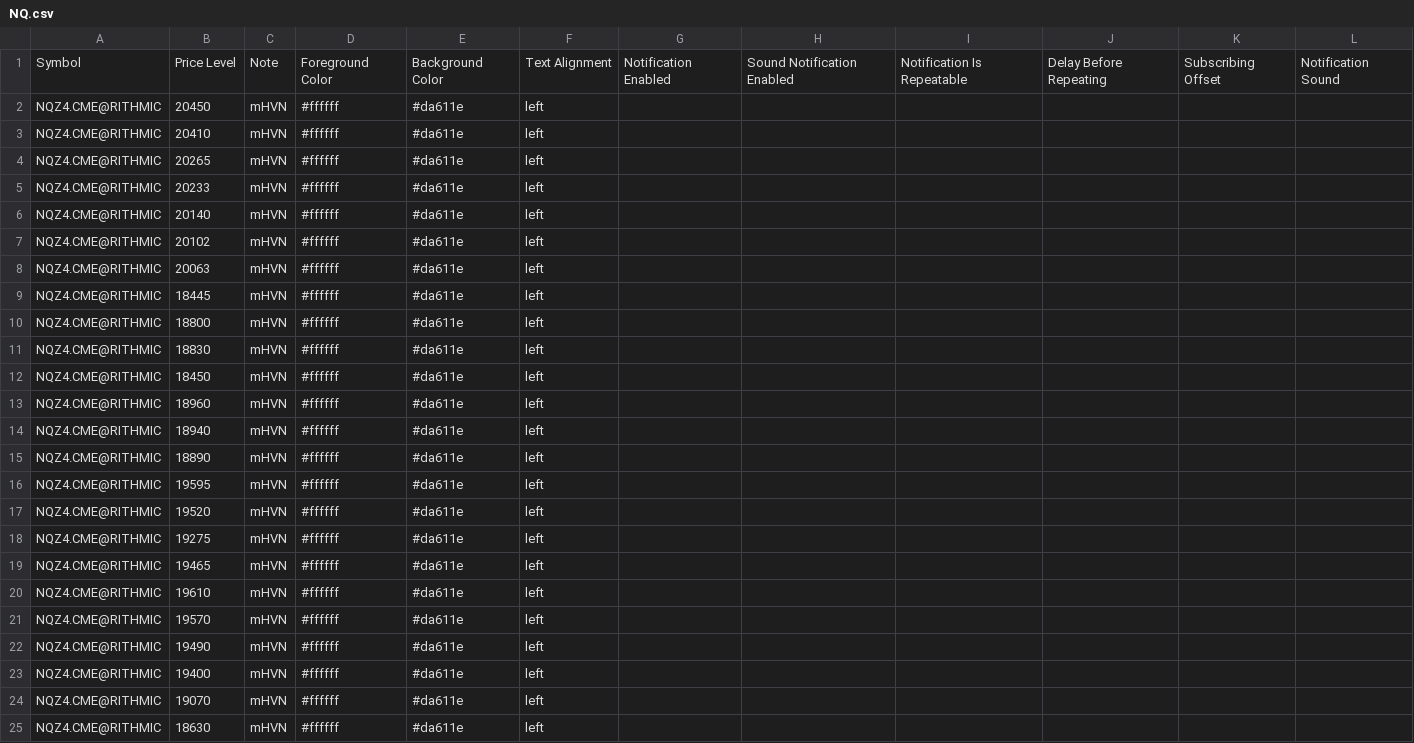
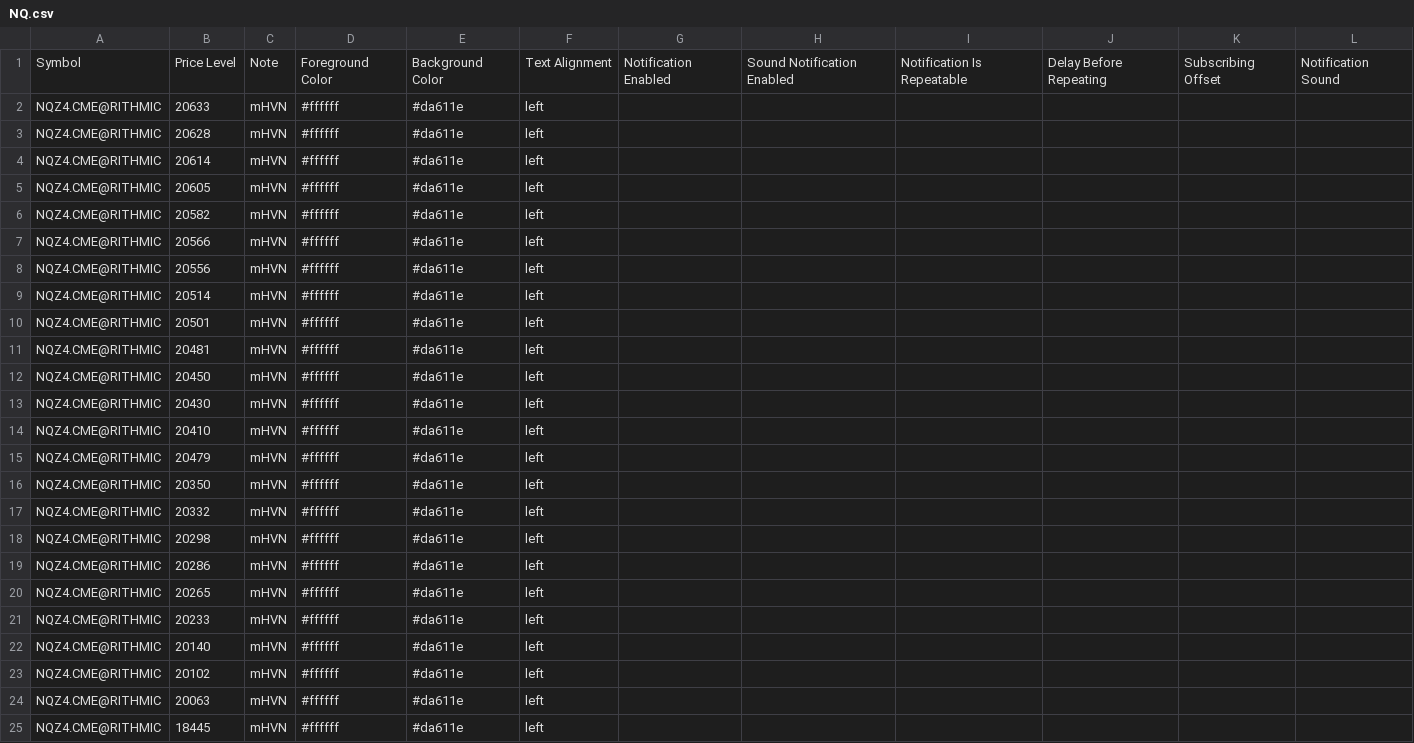
Before and after one commit to snowiesuet/Cloud-notes, a CSV file: NQ.csv, drawn as a sheet; only a part is shown; the shorter side is filled out with more unchanged rows; the diff names each change by its address in the sheet, - before the commit and + after, or states it on an @@ line.

Commit message:
Update NQ.csv
big updates to levels above 20300

```diff
--- a/NQ.csv
+++ b/NQ.csv
+row 2: NQZ4.CME@RITHMIC | 20633 | mHVN | #ffffff | #da611e | left
+row 3: NQZ4.CME@RITHMIC | 20628 | mHVN | #ffffff | #da611e | left
+row 4: NQZ4.CME@RITHMIC | 20614 | mHVN | #ffffff | #da611e | left
+row 5: NQZ4.CME@RITHMIC | 20605 | mHVN | #ffffff | #da611e | left
+row 6: NQZ4.CME@RITHMIC | 20582 | mHVN | #ffffff | #da611e | left
+row 7: NQZ4.CME@RITHMIC | 20566 | mHVN | #ffffff | #da611e | left
+row 8: NQZ4.CME@RITHMIC | 20556 | mHVN | #ffffff | #da611e | left
+row 9: NQZ4.CME@RITHMIC | 20514 | mHVN | #ffffff | #da611e | left
+row 10: NQZ4.CME@RITHMIC | 20501 | mHVN | #ffffff | #da611e | left
+row 11: NQZ4.CME@RITHMIC | 20481 | mHVN | #ffffff | #da611e | left
+row 13: NQZ4.CME@RITHMIC | 20430 | mHVN | #ffffff | #da611e | left
+row 15: NQZ4.CME@RITHMIC | 20479 | mHVN | #ffffff | #da611e | left
+row 16: NQZ4.CME@RITHMIC | 20350 | mHVN | #ffffff | #da611e | left
+row 17: NQZ4.CME@RITHMIC | 20332 | mHVN | #ffffff | #da611e | left
+row 18: NQZ4.CME@RITHMIC | 20298 | mHVN | #ffffff | #da611e | left
+row 19: NQZ4.CME@RITHMIC | 20286 | mHVN | #ffffff | #da611e | left
```
